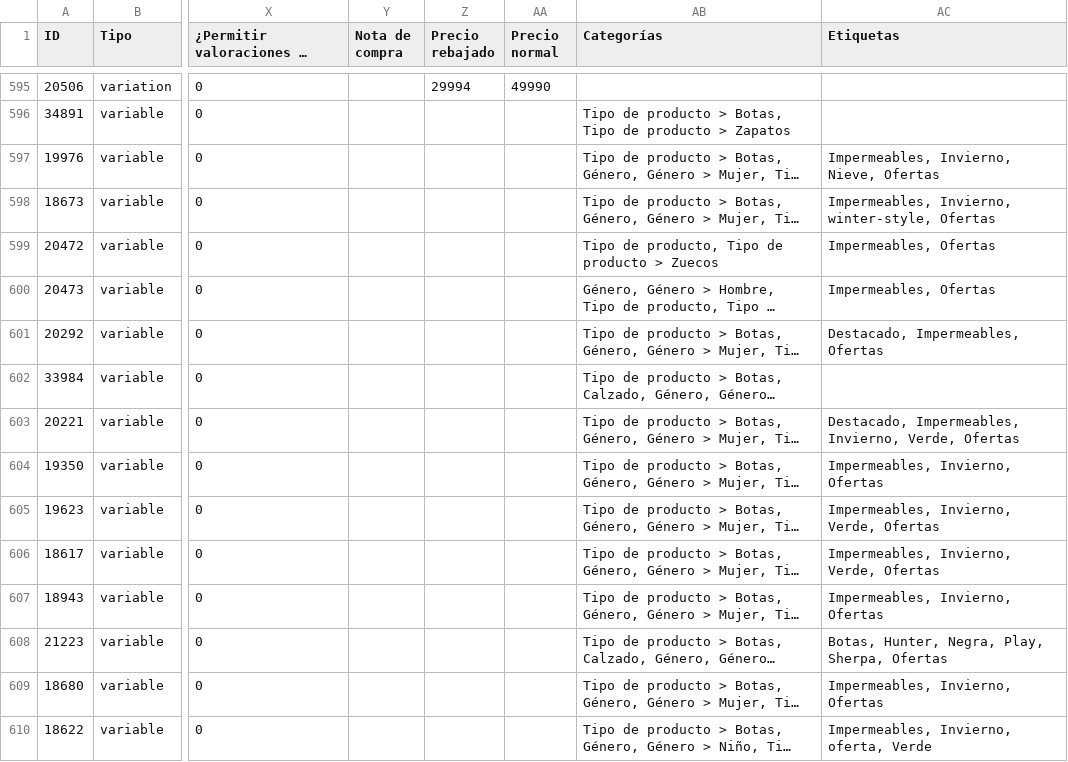
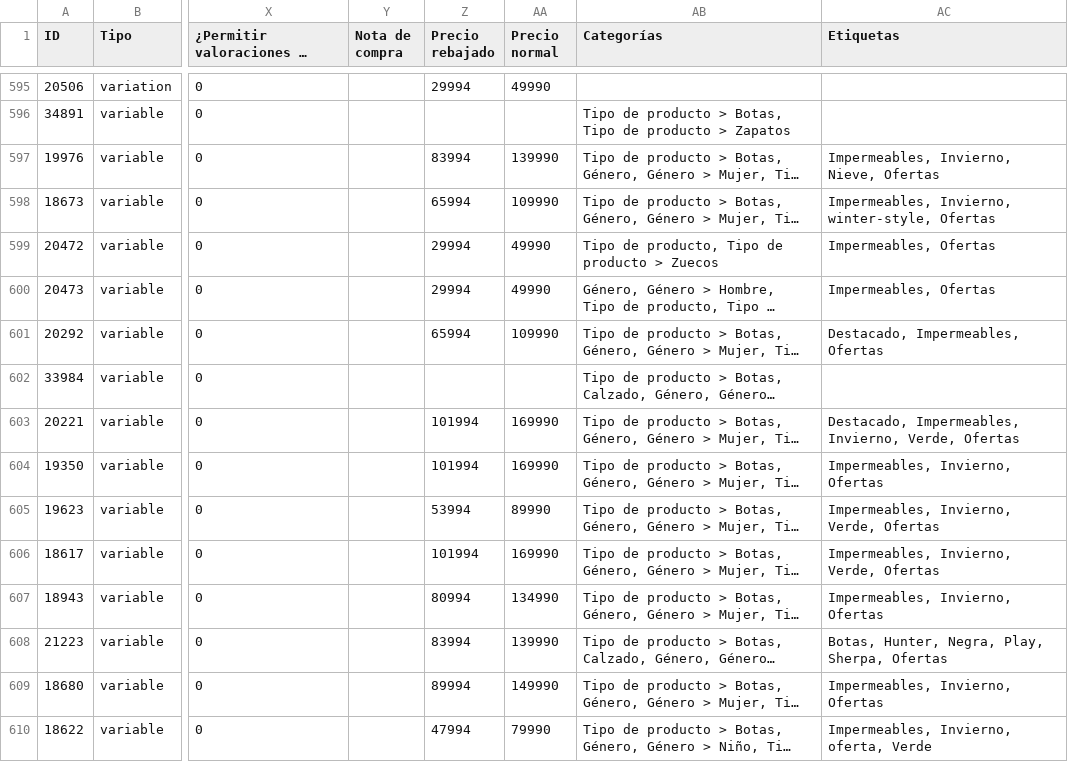
Before and after one commit to JosefaOgalde/organizacion, a CSV file: index/clientes/trendseeker/ofertas/botas-todas-marcas-hunter-40off-2026-08-04.csv, drawn as a sheet; only a part is shown, gaps mark what is left out; long unchanged cells end in …; the diff covers the shown part only; the diff names each change by its address in the sheet, - before the commit and + after, or states it on an @@ line.

```diff
--- a/index/clientes/trendseeker/ofertas/botas-todas-marcas-hunter-40off-2026-08-04.csv
+++ b/index/clientes/trendseeker/ofertas/botas-todas-marcas-hunter-40off-2026-08-04.csv
-Z597 (Precio rebajado): (empty)
+Z597 (Precio rebajado): 83994
-AA597 (Precio normal): (empty)
+AA597 (Precio normal): 139990
-Z598 (Precio rebajado): (empty)
+Z598 (Precio rebajado): 65994
-AA598 (Precio normal): (empty)
+AA598 (Precio normal): 109990
-Z599:Z600 (Precio rebajado): (empty)
+Z599:Z600 (Precio rebajado): 29994
-AA599:AA600 (Precio normal): (empty)
+AA599:AA600 (Precio normal): 49990
-Z601 (Precio rebajado): (empty)
+Z601 (Precio rebajado): 65994
-AA601 (Precio normal): (empty)
+AA601 (Precio normal): 109990
-Z603:Z604 (Precio rebajado): (empty)
+Z603:Z604 (Precio rebajado): 101994
-AA603:AA604 (Precio normal): (empty)
+AA603:AA604 (Precio normal): 169990
-Z605 (Precio rebajado): (empty)
+Z605 (Precio rebajado): 53994
-AA605 (Precio normal): (empty)
+AA605 (Precio normal): 89990
-Z606 (Precio rebajado): (empty)
+Z606 (Precio rebajado): 101994
-AA606 (Precio normal): (empty)
+AA606 (Precio normal): 169990
-Z607 (Precio rebajado): (empty)
+Z607 (Precio rebajado): 80994
-AA607 (Precio normal): (empty)
+AA607 (Precio normal): 134990
-Z608 (Precio rebajado): (empty)
+Z608 (Precio rebajado): 83994
-AA608 (Precio normal): (empty)
+AA608 (Precio normal): 139990
-Z609 (Precio rebajado): (empty)
+Z609 (Precio rebajado): 89994
-AA609 (Precio normal): (empty)
+AA609 (Precio normal): 149990
-Z610 (Precio rebajado): (empty)
+Z610 (Precio rebajado): 47994
-AA610 (Precio normal): (empty)
+AA610 (Precio normal): 79990
```
Also changed, not shown: 166 edited cells elsewhere in this file, 1 other file.
